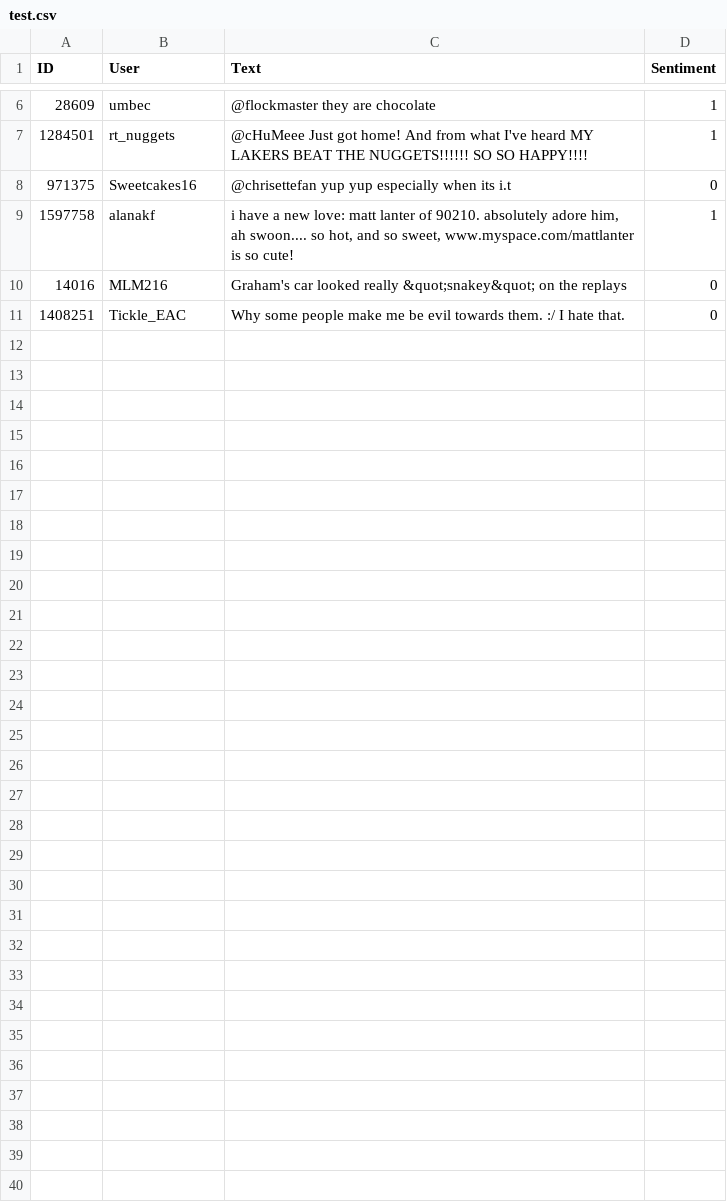
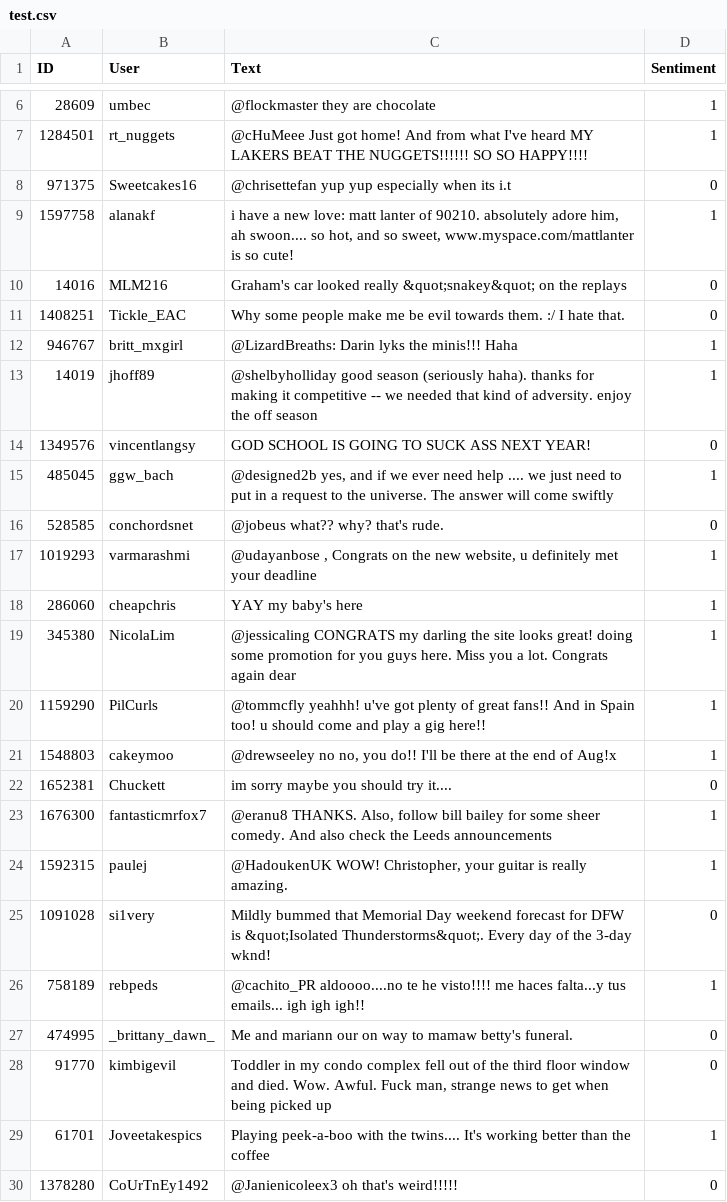
Before and after one commit to Ryan-Awad/Ignition-Hacks-2020-Division-Sigma, a CSV file: datasets/test.csv, drawn as a sheet; only a part is shown, gaps mark what is left out; the diff covers the shown part only; the diff names each change by its address in the sheet, - before the commit and + after, or states it on an @@ line.

```diff
--- a/datasets/test.csv
+++ b/datasets/test.csv
+row 12: 946767 | britt_mxgirl | @LizardBreaths: Darin lyks the minis!!! Haha | 1
+row 13: 14019 | jhoff89 | @shelbyholliday good season (seriously haha). thanks for making it competitive -- we needed that kind of adversity. enjoy the off season | 1
+row 14: 1349576 | vincentlangsy | GOD SCHOOL IS GOING TO SUCK ASS NEXT YEAR! | 0
+row 15: 485045 | ggw_bach | @designed2b yes, and if we ever need help .... we just need to put in a request to the universe. The answer will come swiftly | 1
+row 16: 528585 | conchordsnet | @jobeus what?? why? that's rude. | 0
+row 17: 1019293 | varmarashmi | @udayanbose , Congrats on the new website, u definitely met your deadline | 1
+row 18: 286060 | cheapchris | YAY my baby's here | 1
+row 19: 345380 | NicolaLim | @jessicaling CONGRATS my darling the site looks great! doing some promotion for you guys here. Miss you a lot. Congrats again dear | 1
+row 20: 1159290 | PilCurls | @tommcfly yeahhh! u've got plenty of great fans!! And in Spain too! u should come and play a gig here!! | 1
+row 21: 1548803 | cakeymoo | @drewseeley no no, you do!! I'll be there at the end of Aug!x | 1
+row 22: 1652381 | Chuckett | im sorry maybe you should try it.... | 0
+row 23: 1676300 | fantasticmrfox7 | @eranu8 THANKS. Also, follow bill bailey for some sheer comedy. And also check the Leeds announcements | 1
+row 24: 1592315 | paulej | @HadoukenUK WOW! Christopher, your guitar is really amazing. | 1
+row 25: 1091028 | si1very | Mildly bummed that Memorial Day weekend forecast for DFW is &quot;Isolated Thunderstorms&quot;. Every day of the 3-day wknd! | 0
+row 26: 758189 | rebpeds | @cachito_PR aldoooo....no te he visto!!!! me haces falta...y tus emails... igh igh igh!! | 1
+row 27: 474995 | _brittany_dawn_ | Me and mariann our on way to mamaw betty's funeral. | 0
+row 28: 91770 | kimbigevil | Toddler in my condo complex fell out of the third floor window and died. Wow. Awful. Fuck man, strange news to get when being picked up | 0
+row 29: 61701 | Joveetakespics | Playing peek-a-boo with the twins.... It's working better than the coffee | 1
+row 30: 1378280 | CoUrTnEy1492 | @Janienicoleex3 oh that's weird!!!!! | 0
```
Also changed, not shown: 14 added rows elsewhere in this file.
